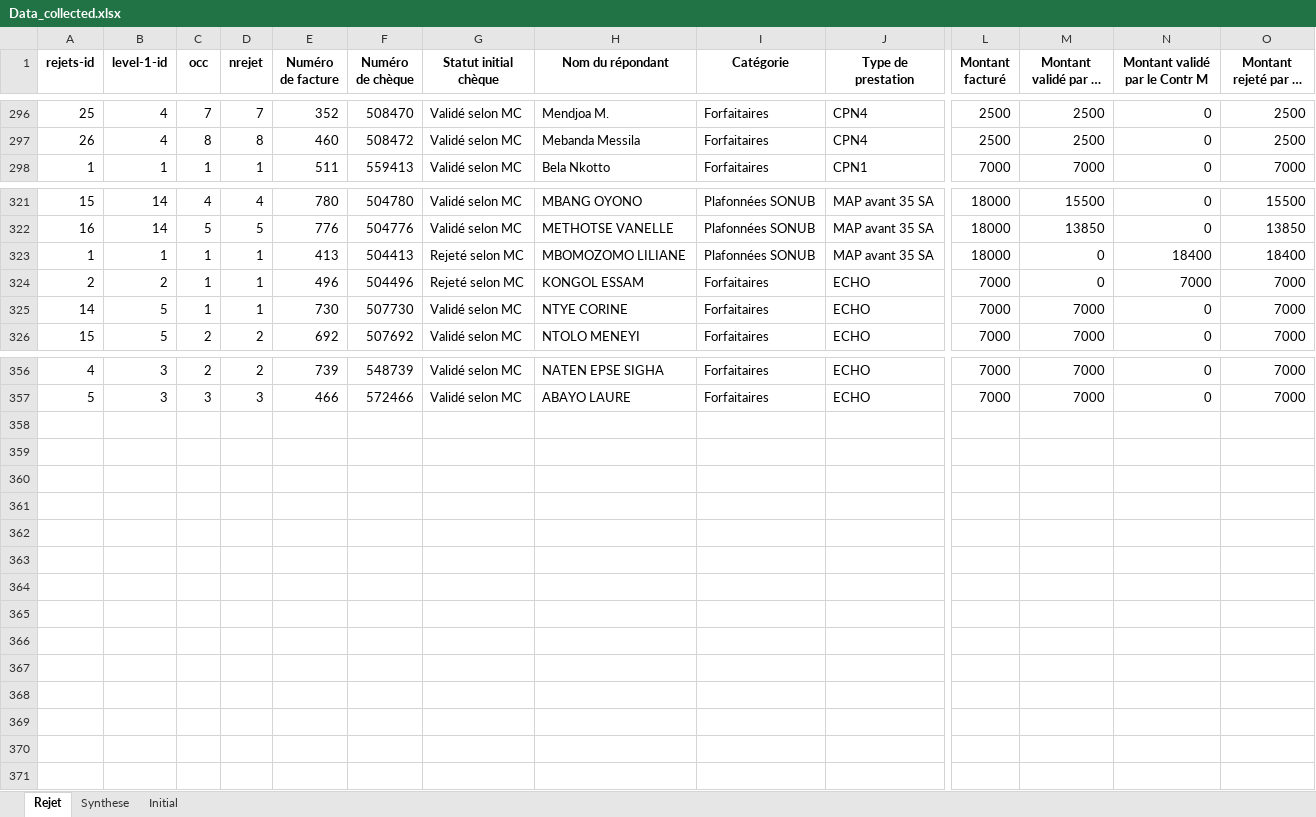
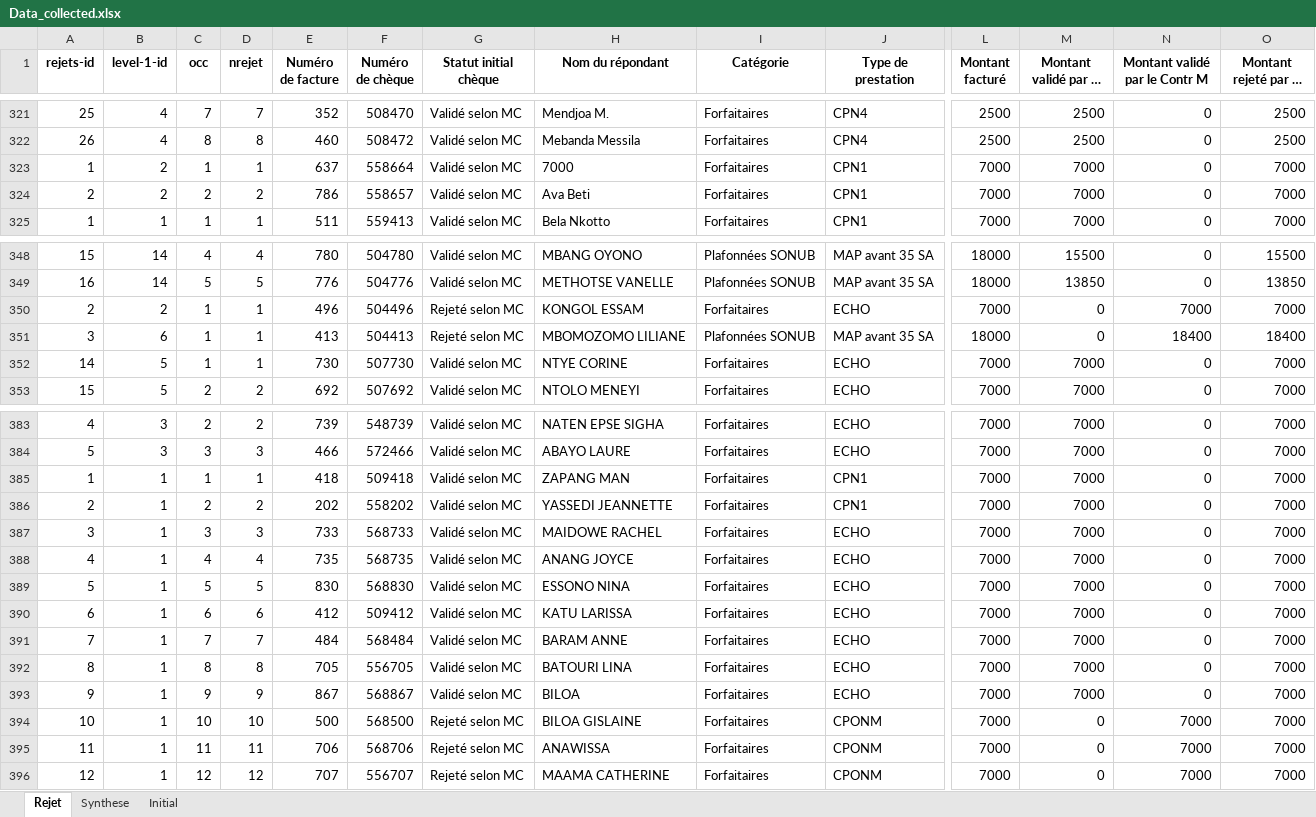
Before and after one commit to landrykeng/SUIVRE, an Excel workbook: Data_collected.xlsx, sheet Rejet, drawn as a sheet; only a part is shown, gaps mark what is left out; long unchanged cells end in …; values as stored, in another font and other column widths than the file's, no borders; removed rows and columns are numbered as before the commit, all else as after; rows hold the shown columns only; the diff covers the shown part only; the diff names each change by its address in the sheet, - before the commit and + after, or states it on an @@ line.

```diff
--- a/Data_collected.xlsx (sheet Rejet)
+++ b/Data_collected.xlsx (sheet Rejet)
+row 323: 1 | 2 | 1 | 1 | 637 | 558664 | Validé selon MC | 7000 | Forfaitaires | CPN1 | 7000 | 7000 | 0 | 7000
+row 324: 2 | 2 | 2 | 2 | 786 | 558657 | Validé selon MC | Ava Beti | Forfaitaires | CPN1 | 7000 | 7000 | 0 | 7000
-row 323: 1 | 1 | 1 | 1 | 413 | 504413 | Rejeté selon MC | MBOMOZOMO LILIANE | Plafonnées SONUB | MAP avant 35 SA | 18000 | 0 | 18400 | 18400
+row 351: 3 | 6 | 1 | 1 | 413 | 504413 | Rejeté selon MC | MBOMOZOMO LILIANE | Plafonnées SONUB | MAP avant 35 SA | 18000 | 0 | 18400 | 18400
+row 385: 1 | 1 | 1 | 1 | 418 | 509418 | Validé selon MC | ZAPANG MAN | Forfaitaires | CPN1 | 7000 | 7000 | 0 | 7000
+row 386: 2 | 1 | 2 | 2 | 202 | 558202 | Validé selon MC | YASSEDI JEANNETTE | Forfaitaires | CPN1 | 7000 | 7000 | 0 | 7000
+row 387: 3 | 1 | 3 | 3 | 733 | 568733 | Validé selon MC | MAIDOWE RACHEL | Forfaitaires | ECHO | 7000 | 7000 | 0 | 7000
+row 388: 4 | 1 | 4 | 4 | 735 | 568735 | Validé selon MC | ANANG JOYCE | Forfaitaires | ECHO | 7000 | 7000 | 0 | 7000
+row 389: 5 | 1 | 5 | 5 | 830 | 568830 | Validé selon MC | ESSONO NINA | Forfaitaires | ECHO | 7000 | 7000 | 0 | 7000
+row 390: 6 | 1 | 6 | 6 | 412 | 509412 | Validé selon MC | KATU LARISSA | Forfaitaires | ECHO | 7000 | 7000 | 0 | 7000
+row 391: 7 | 1 | 7 | 7 | 484 | 568484 | Validé selon MC | BARAM ANNE | Forfaitaires | ECHO | 7000 | 7000 | 0 | 7000
+row 392: 8 | 1 | 8 | 8 | 705 | 556705 | Validé selon MC | BATOURI LINA | Forfaitaires | ECHO | 7000 | 7000 | 0 | 7000
+row 393: 9 | 1 | 9 | 9 | 867 | 568867 | Validé selon MC | BILOA | Forfaitaires | ECHO | 7000 | 7000 | 0 | 7000
+row 394: 10 | 1 | 10 | 10 | 500 | 568500 | Rejeté selon MC | BILOA GISLAINE | Forfaitaires | CPONM | 7000 | 0 | 7000 | 7000
+row 395: 11 | 1 | 11 | 11 | 706 | 568706 | Rejeté selon MC | ANAWISSA | Forfaitaires | CPONM | 7000 | 0 | 7000 | 7000
+row 396: 12 | 1 | 12 | 12 | 707 | 556707 | Rejeté selon MC | MAAMA CATHERINE | Forfaitaires | CPONM | 7000 | 0 | 7000 | 7000
```
Also changed, not shown: 25 added rows elsewhere in this sheet, sheet Synthese, sheet Initial, 16 other files.
